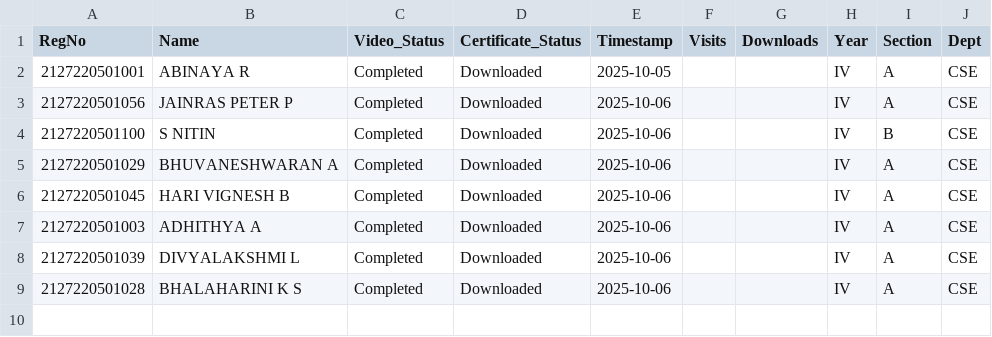
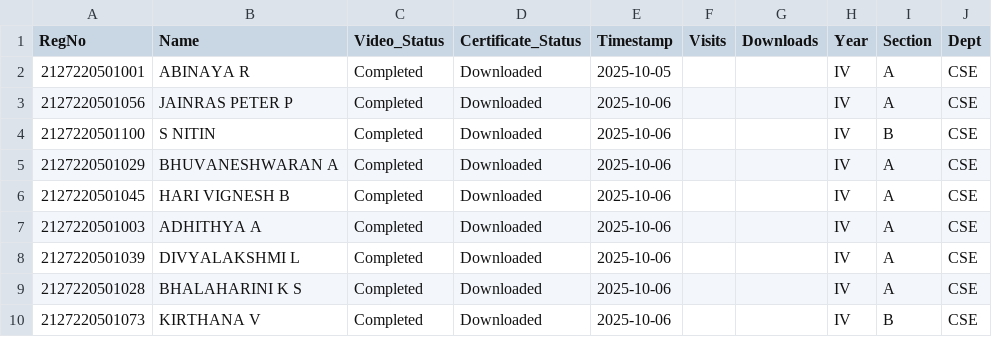
Before and after one commit to eraghu21/MicroLearning_LMS, a CSV file: progress.csv, drawn as a sheet; the diff names each change by its address in the sheet, - before the commit and + after, or states it on an @@ line.

Commit message:
Update progress - 2025-10-06T04:14:50.759496

```diff
--- a/progress.csv
+++ b/progress.csv
+row 10: 2127220501073 | KIRTHANA V | Completed | Downloaded | 2025-10-06 |  |  | IV | B | CSE
```
